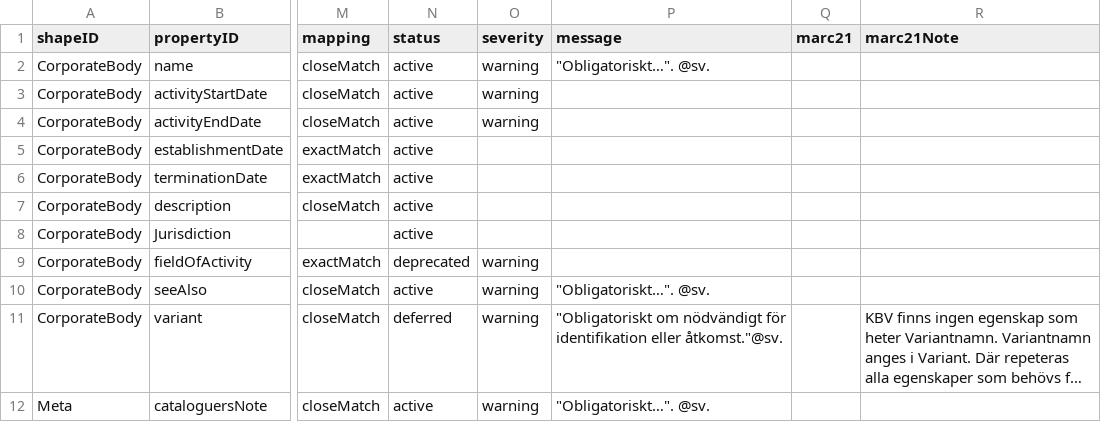
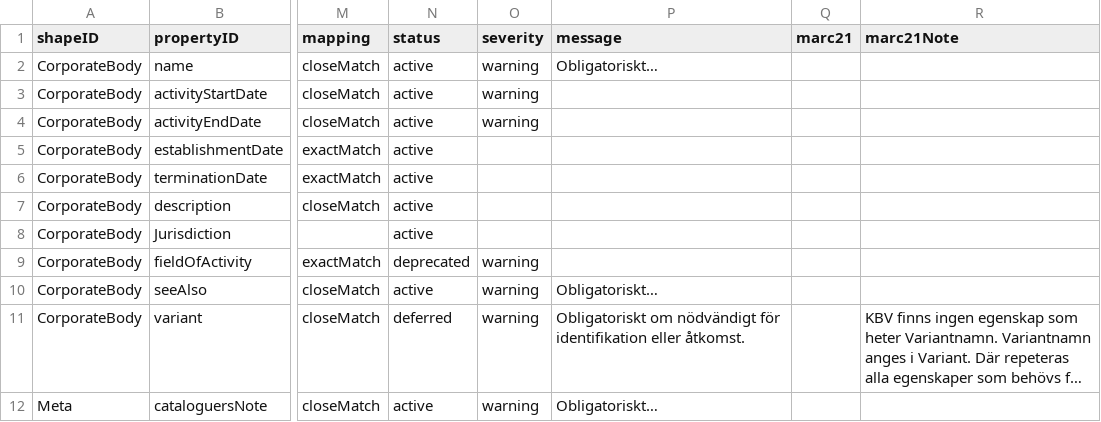
Before and after one commit to MikaelWettrstrm/rda_workspace, a CSV file: entities/corpBody_dctap_kbv_rda_profile.csv, drawn as a sheet; only a part is shown, gaps mark what is left out; long unchanged cells end in …; the diff names each change by its address in the sheet, - before the commit and + after, or states it on an @@ line.

```diff
--- a/entities/corpBody_dctap_kbv_rda_profile.csv
+++ b/entities/corpBody_dctap_kbv_rda_profile.csv
-P2 (message): "Obligatoriskt…". @sv.
+P2 (message): Obligatoriskt…
-P10 (message): "Obligatoriskt…". @sv.
+P10 (message): Obligatoriskt…
-P11 (message): "Obligatoriskt om nödvändigt för identifikation eller åtkomst."@sv.
+P11 (message): Obligatoriskt om nödvändigt för identifikation eller åtkomst.
-P12 (message): "Obligatoriskt…". @sv.
+P12 (message): Obligatoriskt…
```
Also changed, not shown: entities/instans_dctap_kbv_rda_profile.csv, entities/person_dctap_kbv_rda_profile.csv, 31 other files.
